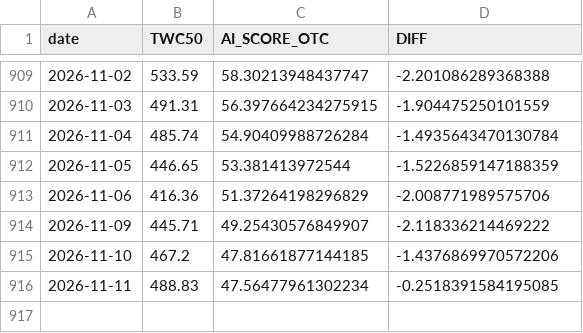
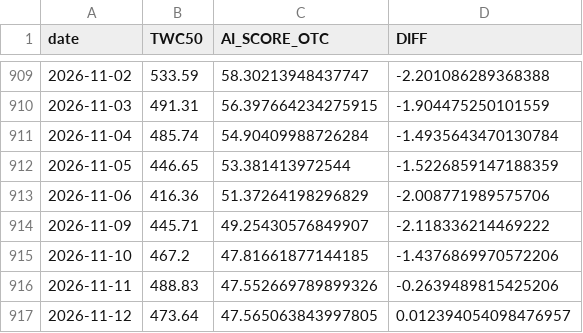
Before and after one commit to tunglich/TW-US-Market-Index-AI_score, a CSV file: AI_score_otc_series_latest.csv, drawn as a sheet; only a part is shown, gaps mark what is left out.

```diff
--- a/AI_score_otc_series_latest.csv
+++ b/AI_score_otc_series_latest.csv
@@ -915,2 +915,3 @@ date,TWC50,AI_SCORE_OTC,DIFF
 2026-11-10,467.2,47.81661877144185,-1.4376869970572206
-2026-11-11,488.83,47.56477961302234,-0.2518391584195085
+2026-11-11,488.83,47.552669789899326,-0.2639489815425206
+2026-11-12,473.64,47.565063843997805,0.012394054098476957
```
Also changed, not shown: AI_score_twse_series_latest.csv, 6 other files.
